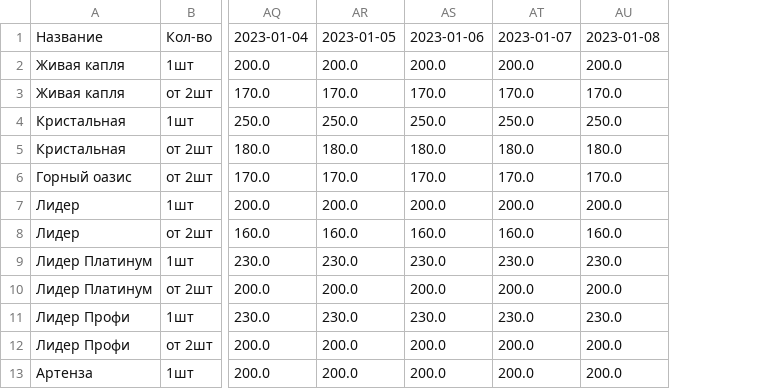
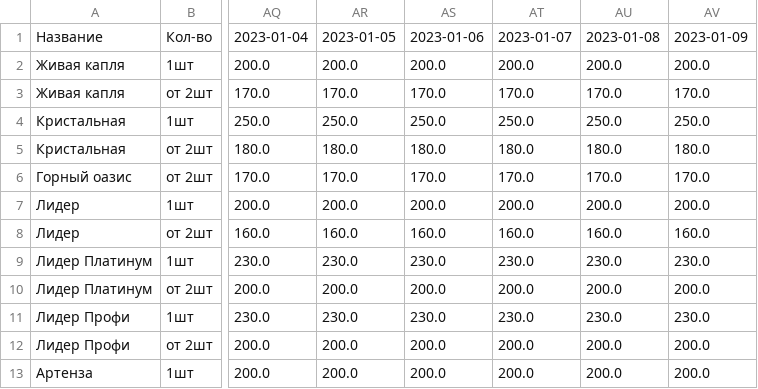
Before and after one commit to Elleath/WaterBot, a CSV file: output.csv, drawn as a sheet; only a part is shown, gaps mark what is left out; the diff names each change by its address in the sheet, - before the commit and + after, or states it on an @@ line.

Commit message:
Update output.csv

```diff
--- a/output.csv
+++ b/output.csv
+column AV, rows 1-13: 2023-01-09 | 200.0 | 170.0 | 250.0 | 180.0 | 170.0 | 200.0 | 160.0 | 230.0 | 200.0 | 230.0 | 200.0 | 200.0
```
